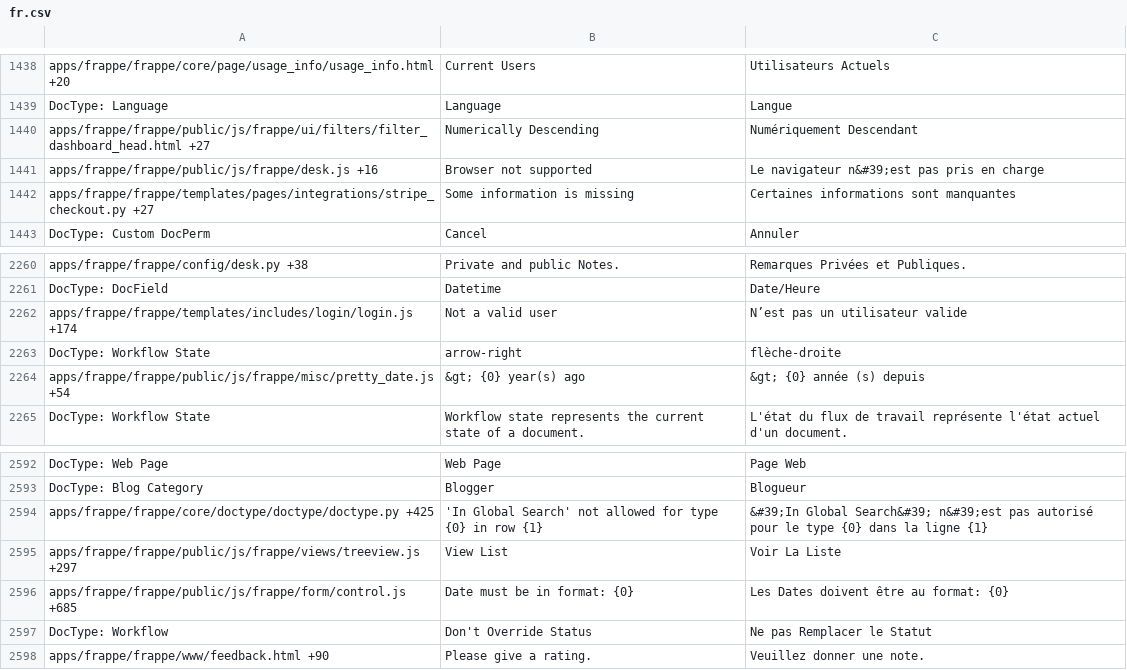
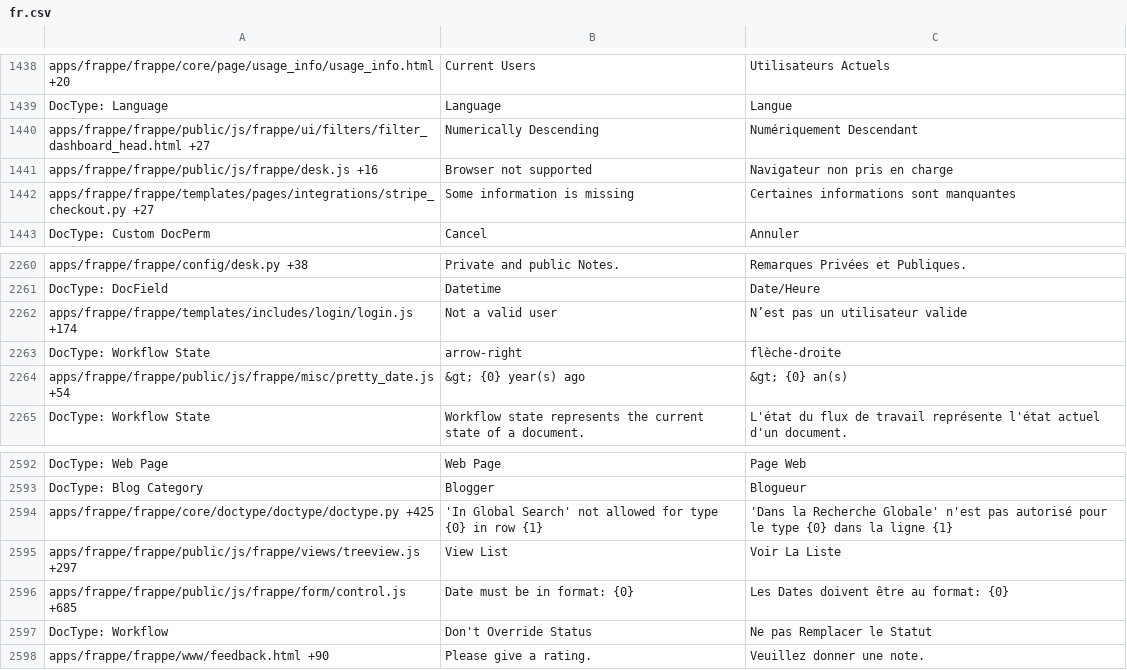
Before and after one commit to frappe/frappe, a CSV file: frappe/translations/fr.csv, drawn as a sheet; only a part is shown, gaps mark what is left out.

```diff
--- a/frappe/translations/fr.csv
+++ b/frappe/translations/fr.csv
@@ -1449,3 +1449,3 @@ DocType: Language,Language,Langue
 apps/frappe/frappe/public/js/frappe/ui/filters/filter_dashboard_head.html +27,Numerically Descending,Numériquement Descendant
-apps/frappe/frappe/public/js/frappe/desk.js +16,Browser not supported,Le navigateur n&#39;est pas pris en charge
+apps/frappe/frappe/public/js/frappe/desk.js +16,Browser not supported,Navigateur non pris en charge
 apps/frappe/frappe/templates/pages/integrations/stripe_checkout.py +27,Some information is missing,Certaines informations sont manquantes
@@ -2281,3 +2281,3 @@ apps/frappe/frappe/templates/includes/login/login.js +174,Not a valid user,N’e
 DocType: Workflow State,arrow-right,flèche-droite
-apps/frappe/frappe/public/js/frappe/misc/pretty_date.js +54,&gt; {0} year(s) ago,&gt; {0} année (s) depuis
+apps/frappe/frappe/public/js/frappe/misc/pretty_date.js +54,&gt; {0} year(s) ago,&gt; {0} an(s)
 DocType: Workflow State,Workflow state represents the current state of a document.,L'état du flux de travail représente l'état actuel d'un document.
@@ -2636,3 +2636,3 @@ DocType: Web Page,Web Page,Page Web
 DocType: Blog Category,Blogger,Blogueur
-apps/frappe/frappe/core/doctype/doctype/doctype.py +425,'In Global Search' not allowed for type {0} in row {1},&#39;In Global Search&#39; n&#39;est pas autorisé pour le type {0} dans la ligne {1}
+apps/frappe/frappe/core/doctype/doctype/doctype.py +425,'In Global Search' not allowed for type {0} in row {1},'Dans la Recherche Globale' n'est pas autorisé pour le type {0} dans la ligne {1}
 apps/frappe/frappe/public/js/frappe/views/treeview.js +297,View List,Voir La Liste
```
Also changed, not shown: frappe/translations/da.csv, frappe/translations/hu.csv, 3 other files.
